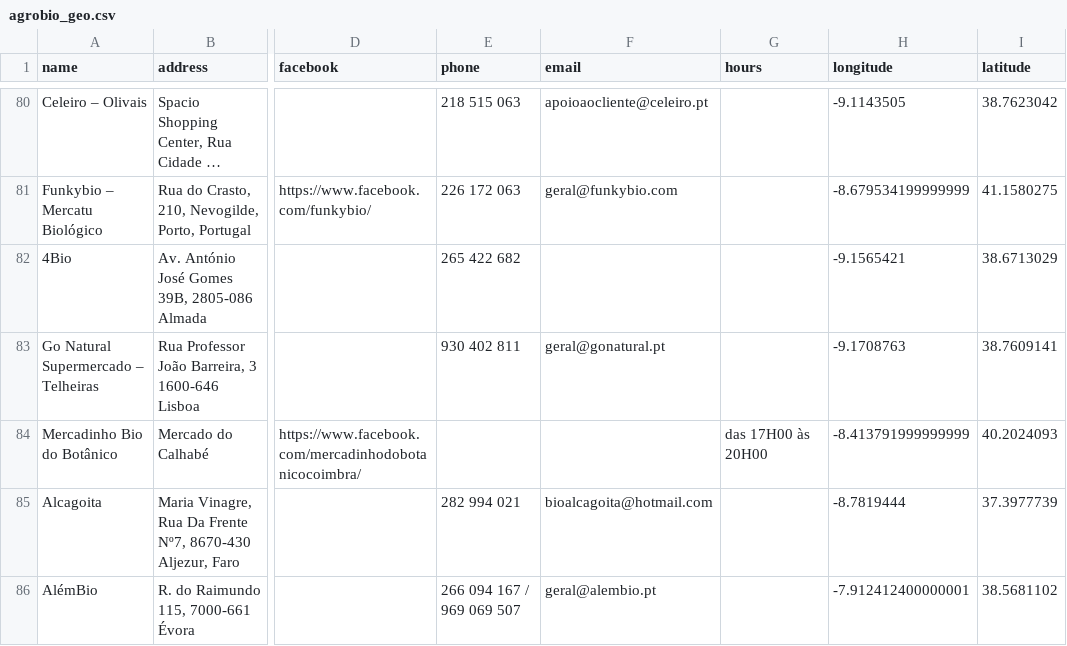
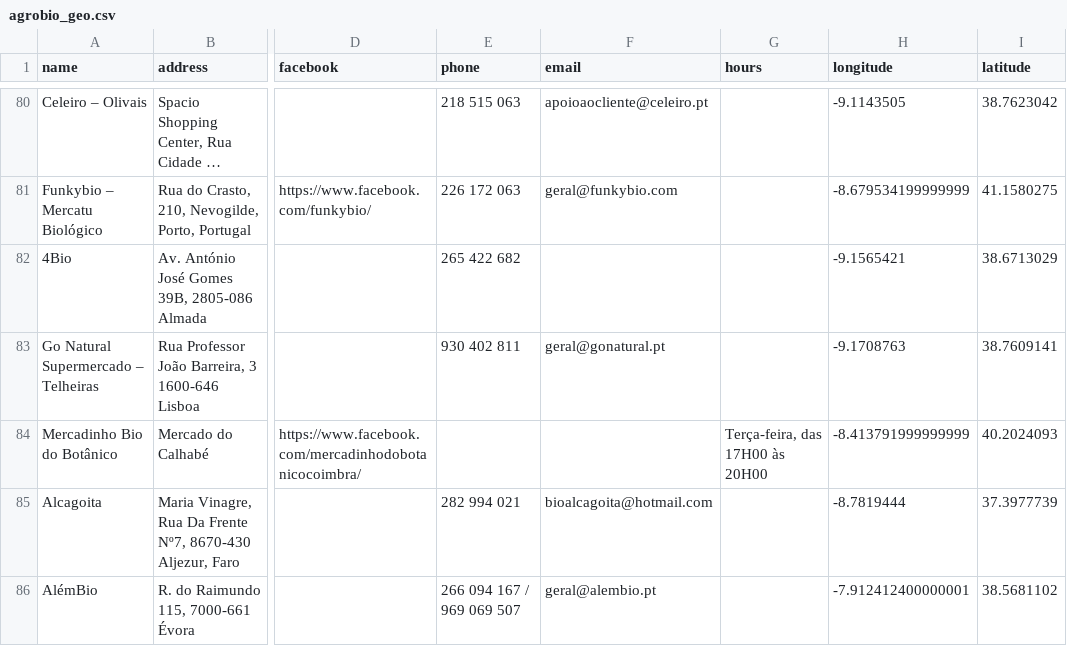
Before and after one commit to rasgo-cc/sourcemap-api, a CSV file: tasks/data/agrobio_geo.csv, drawn as a sheet; only a part is shown, gaps mark what is left out; long unchanged cells end in …; the diff names each change by its address in the sheet, - before the commit and + after, or states it on an @@ line.

```diff
--- a/tasks/data/agrobio_geo.csv
+++ b/tasks/data/agrobio_geo.csv
-G84 (hours): das 17H00 às 20H00
+G84 (hours): Terça-feira, das 17H00 às 20H00
```
Also changed, not shown: 36 other files.
